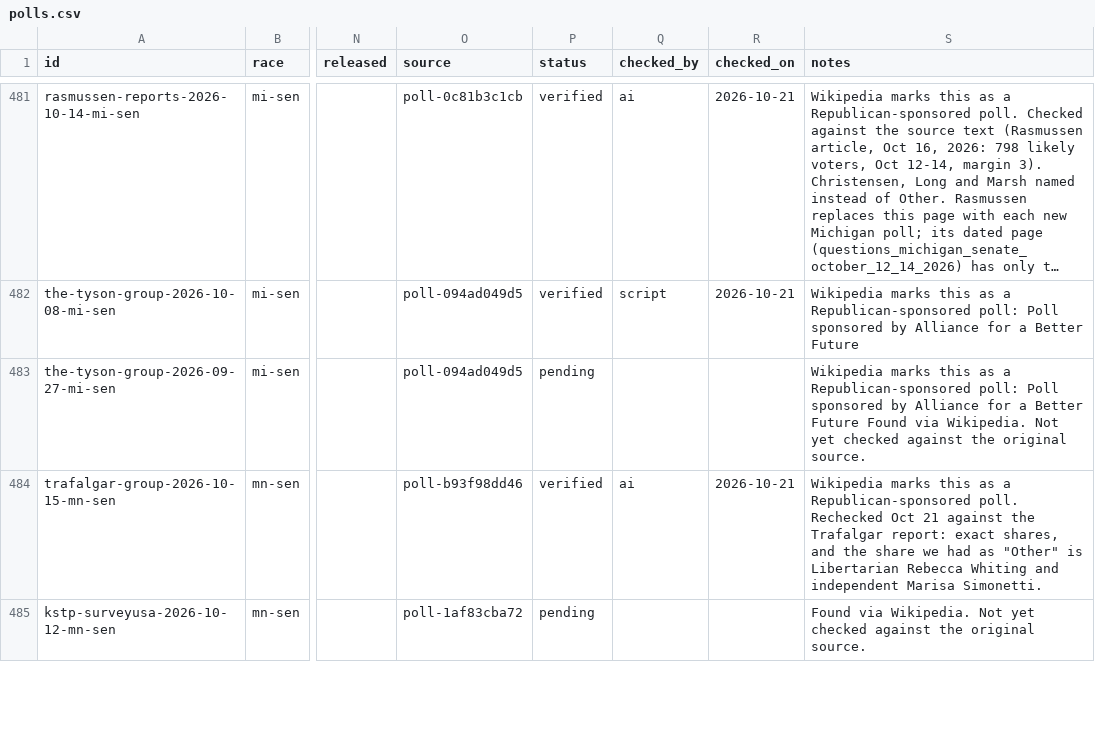
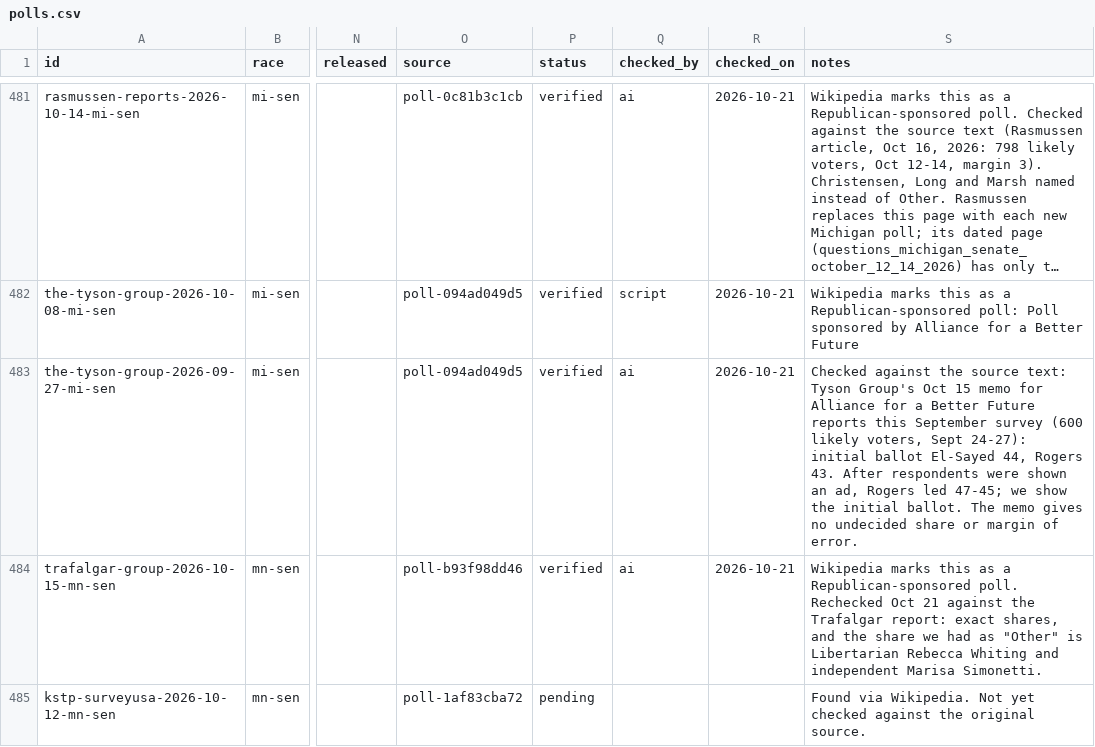
Before and after one commit to thomasdllrd1-ops/unspun, a CSV file: data/polls/polls.csv, drawn as a sheet; only a part is shown, gaps mark what is left out; long unchanged cells end in …; the diff names each change by its address in the sheet, - before the commit and + after, or states it on an @@ line.

```diff
--- a/data/polls/polls.csv
+++ b/data/polls/polls.csv
-P483 (status): pending
+P483 (status): verified
-Q483 (checked_by): (empty)
+Q483 (checked_by): ai
-R483 (checked_on): (empty)
+R483 (checked_on): 2026-10-21
-S483 (notes): Wikipedia marks this as a Republican-sponsored poll: Poll sponsored by Alliance for a Better Future Found via Wikipedia. Not yet checked against the original source.
+S483 (notes): Checked against the source text: Tyson Group's Oct 15 memo for Alliance for a Better Future reports this September survey (600 likely voters, Sept 24-27): initial ballot El-Sayed 44, Rogers 43. After respondents were shown an ad, Rogers led 47-45; we show the initial ballot. The memo gives no undecided share or margin of error.
```
Also changed, not shown: data/polls/poll_results.csv.
